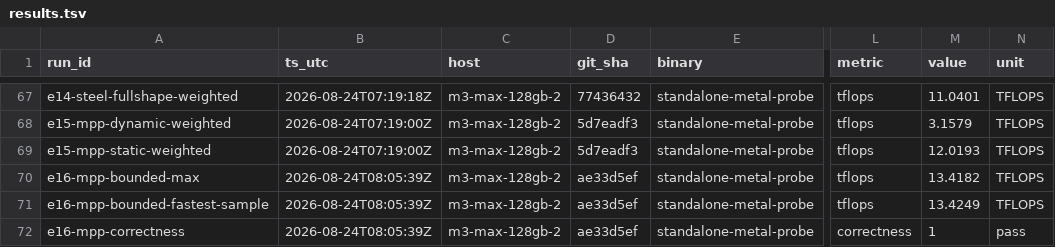
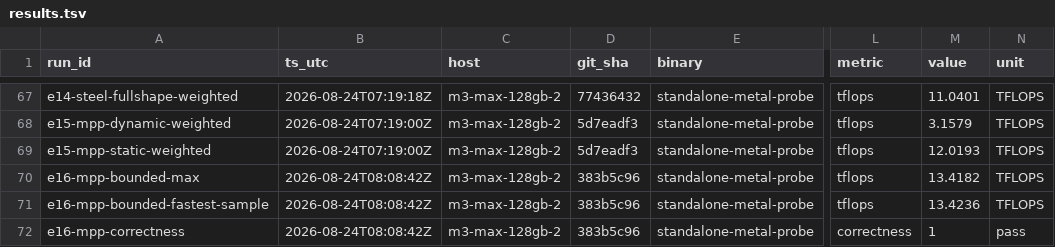
Before and after one commit to Layr-Labs/d-inference, a TSV file: research/qwen36-prefill/results.tsv, drawn as a sheet; only a part is shown, gaps mark what is left out; the diff names each change by its address in the sheet, - before the commit and + after, or states it on an @@ line.

```diff
--- a/research/qwen36-prefill/results.tsv
+++ b/research/qwen36-prefill/results.tsv
-B70:B72 (ts_utc): 2026-08-24T08:05:39Z
+B70:B72 (ts_utc): 2026-08-24T08:08:42Z
-D70:D72 (git_sha): ae33d5ef
+D70:D72 (git_sha): 383b5c96
-M71 (value): 13.4249
+M71 (value): 13.4236
```
Also changed, not shown: 3 other files.
